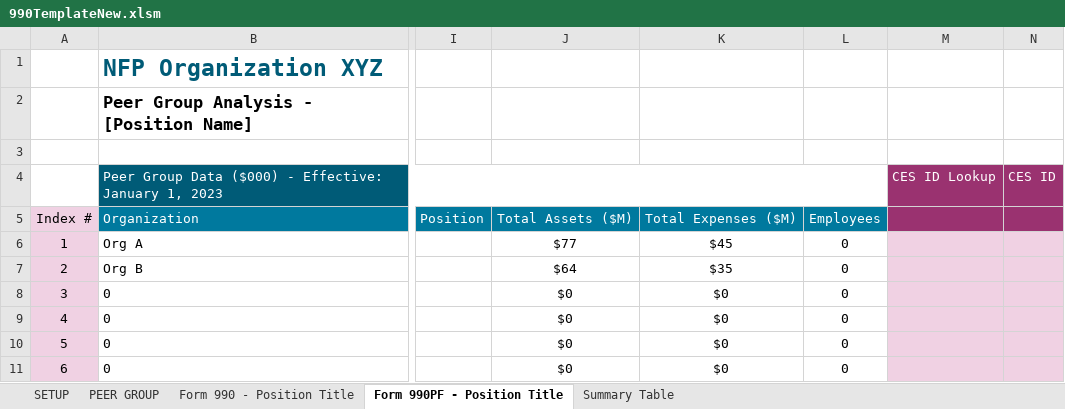
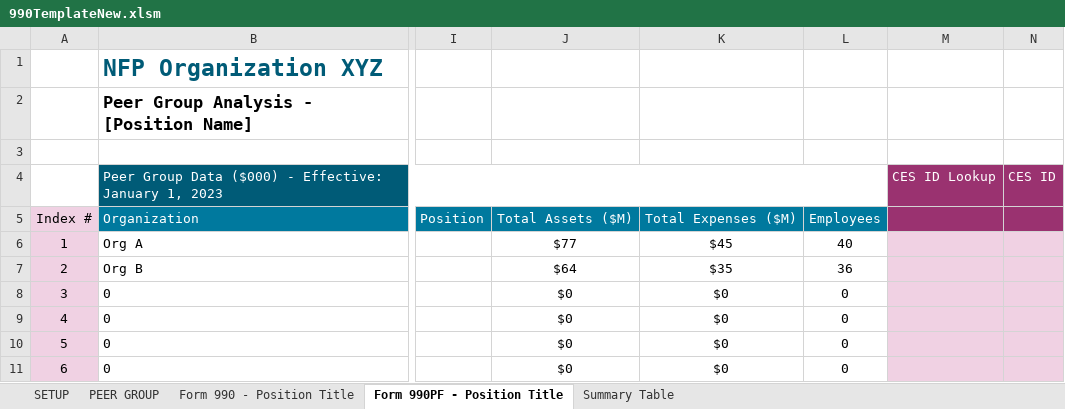
Before and after one commit to rleec3/streamlit-example, an Excel workbook: 990TemplateNew.xlsm, sheet Form 990PF - Position Title, drawn as a sheet; only a part is shown, gaps mark what is left out; values as stored, in another font and other column widths than the file's, no borders; the diff names each change by its address in the sheet, - before the commit and + after, or states it on an @@ line.

Commit message:
Add files via upload

```diff
--- a/990TemplateNew.xlsm (sheet Form 990PF - Position Title)
+++ b/990TemplateNew.xlsm (sheet Form 990PF - Position Title)
-L6: 0
+L6: 40
-L7: 0
+L7: 36
```
Also changed, not shown: formulas that keep their value.
